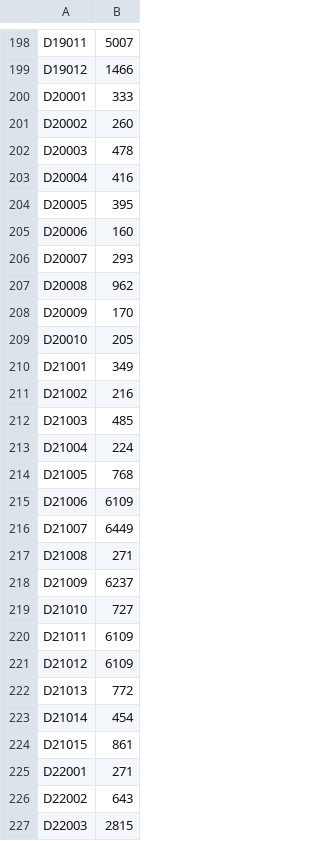
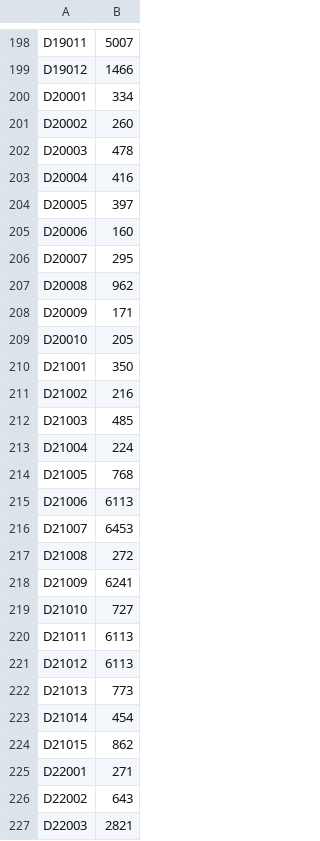
Before and after one commit to andrespdlr/daily_covid, a CSV file: muertes_covid_distrital_acumulado.csv, drawn as a sheet; only a part is shown, gaps mark what is left out; the diff covers the shown part only.

```diff
--- a/muertes_covid_distrital_acumulado.csv
+++ b/muertes_covid_distrital_acumulado.csv
@@ -199,3 +199,3 @@ D19011,5007
 D19012,1466
-D20001,333
+D20001,334
 D20002,260
@@ -203,9 +203,9 @@ D20003,478
 D20004,416
-D20005,395
+D20005,397
 D20006,160
-D20007,293
+D20007,295
 D20008,962
-D20009,170
+D20009,171
 D20010,205
-D21001,349
+D21001,350
 D21002,216
@@ -214,14 +214,14 @@ D21004,224
 D21005,768
-D21006,6109
-D21007,6449
-D21008,271
-D21009,6237
+D21006,6113
+D21007,6453
+D21008,272
+D21009,6241
 D21010,727
-D21011,6109
-D21012,6109
-D21013,772
+D21011,6113
+D21012,6113
+D21013,773
 D21014,454
-D21015,861
+D21015,862
 D22001,271
 D22002,643
-D22003,2815
+D22003,2821
```
Also changed, not shown: 74 edited cells elsewhere in this file, casos_covid_distrital_acumulado.csv, casos_covid_estatal_acumulado.csv.
